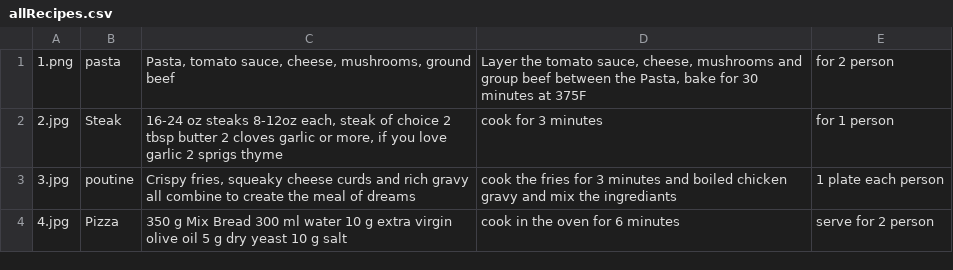
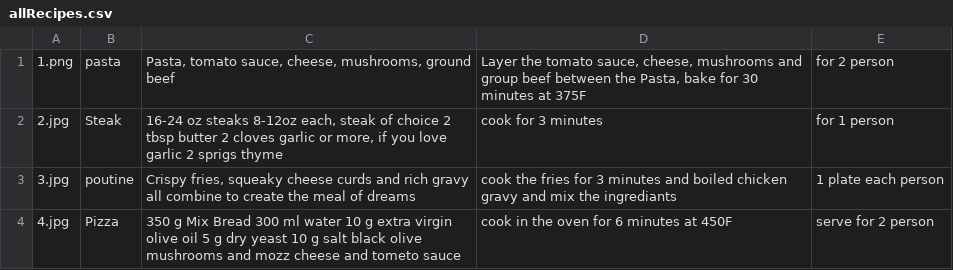
Before and after one commit to MoMahmoud1/FlaskProject, a CSV file: allRecipes.csv, drawn as a sheet.

```diff
--- a/allRecipes.csv
+++ b/allRecipes.csv
@@ -3,2 +3,2 @@
 3.jpg,poutine,"Crispy fries, squeaky cheese curds and rich gravy all combine to create the meal of dreams",cook the fries for 3 minutes and boiled chicken gravy and mix the ingrediants,1 plate each person
-4.jpg,Pizza,350 g Mix Bread 300 ml water 10 g extra virgin olive oil 5 g dry yeast 10 g salt,cook in the oven for 6 minutes,serve for 2 person
+4.jpg,Pizza,350 g Mix Bread 300 ml water 10 g extra virgin olive oil 5 g dry yeast 10 g salt black olive mushrooms and mozz cheese and tometo sauce, cook in the oven for 6 minutes at 450F, serve for 2 person
```
Also changed, not shown: 2 other files.
